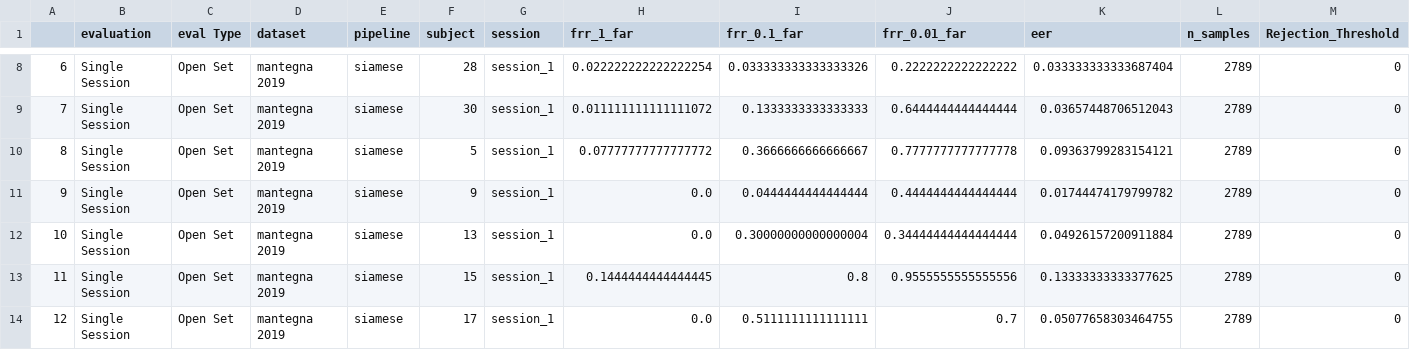
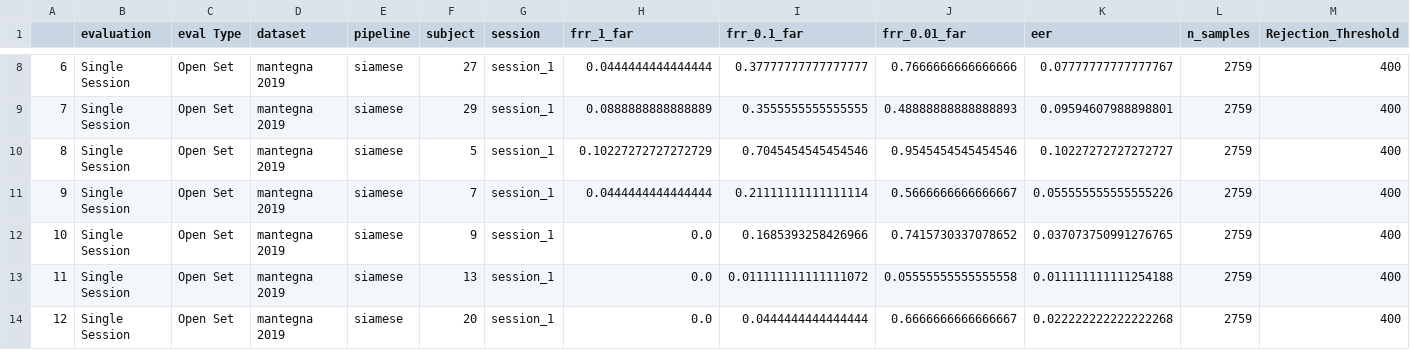
Before and after one commit to Avichaurasia/NeuroIDBench, a CSV file: Results/Mantegna2019/Experiments/Different_Epochs_Rejection/Siamese_Results/400_threshold_Results.csv, drawn as a sheet; only a part is shown, gaps mark what is left out; the diff covers the shown part only.

```diff
--- a/Results/Mantegna2019/Experiments/Different_Epochs_Rejection/Siamese_Results/400_threshold_Results.csv
+++ b/Results/Mantegna2019/Experiments/Different_Epochs_Rejection/Siamese_Results/400_threshold_Results.csv
@@ -8,7 +8,7 @@
-6,Single Session,Open Set,mantegna 2019,siamese,28,session_1,0.022222222222222254,0.033333333333333326,0.2222222222222222,0.033333333333687404,2789,0
-7,Single Session,Open Set,mantegna 2019,siamese,30,session_1,0.011111111111111072,0.1333333333333333,0.6444444444444444,0.03657448706512043,2789,0
-8,Single Session,Open Set,mantegna 2019,siamese,5,session_1,0.07777777777777772,0.3666666666666667,0.7777777777777778,0.09363799283154121,2789,0
-9,Single Session,Open Set,mantegna 2019,siamese,9,session_1,0.0,0.0444444444444444,0.4444444444444444,0.01744474179799782,2789,0
-10,Single Session,Open Set,mantegna 2019,siamese,13,session_1,0.0,0.30000000000000004,0.34444444444444444,0.04926157200911884,2789,0
-11,Single Session,Open Set,mantegna 2019,siamese,15,session_1,0.1444444444444445,0.8,0.9555555555555556,0.13333333333377625,2789,0
-12,Single Session,Open Set,mantegna 2019,siamese,17,session_1,0.0,0.5111111111111111,0.7,0.05077658303464755,2789,0
+6,Single Session,Open Set,mantegna 2019,siamese,27,session_1,0.0444444444444444,0.37777777777777777,0.7666666666666666,0.07777777777777767,2759,400
+7,Single Session,Open Set,mantegna 2019,siamese,29,session_1,0.0888888888888889,0.3555555555555555,0.48888888888888893,0.09594607988898801,2759,400
+8,Single Session,Open Set,mantegna 2019,siamese,5,session_1,0.10227272727272729,0.7045454545454546,0.9545454545454546,0.10227272727272727,2759,400
+9,Single Session,Open Set,mantegna 2019,siamese,7,session_1,0.0444444444444444,0.21111111111111114,0.5666666666666667,0.055555555555555226,2759,400
+10,Single Session,Open Set,mantegna 2019,siamese,9,session_1,0.0,0.1685393258426966,0.7415730337078652,0.037073750991276765,2759,400
+11,Single Session,Open Set,mantegna 2019,siamese,13,session_1,0.0,0.011111111111111072,0.05555555555555558,0.011111111111254188,2759,400
+12,Single Session,Open Set,mantegna 2019,siamese,20,session_1,0.0,0.0444444444444444,0.6666666666666667,0.022222222222222268,2759,400
```
Also changed, not shown: 150 edited cells elsewhere in this file, Results/BrainInvaders15a/Experiments/Different_Epochs_Rejection/Siamese_Results/100_threshold_Results.csv, Results/COG_BCI_Flanker/Experiments/Different_Epochs_Rejection/Siamese_Results/100_threshold_Results.csv, 25 other files.
